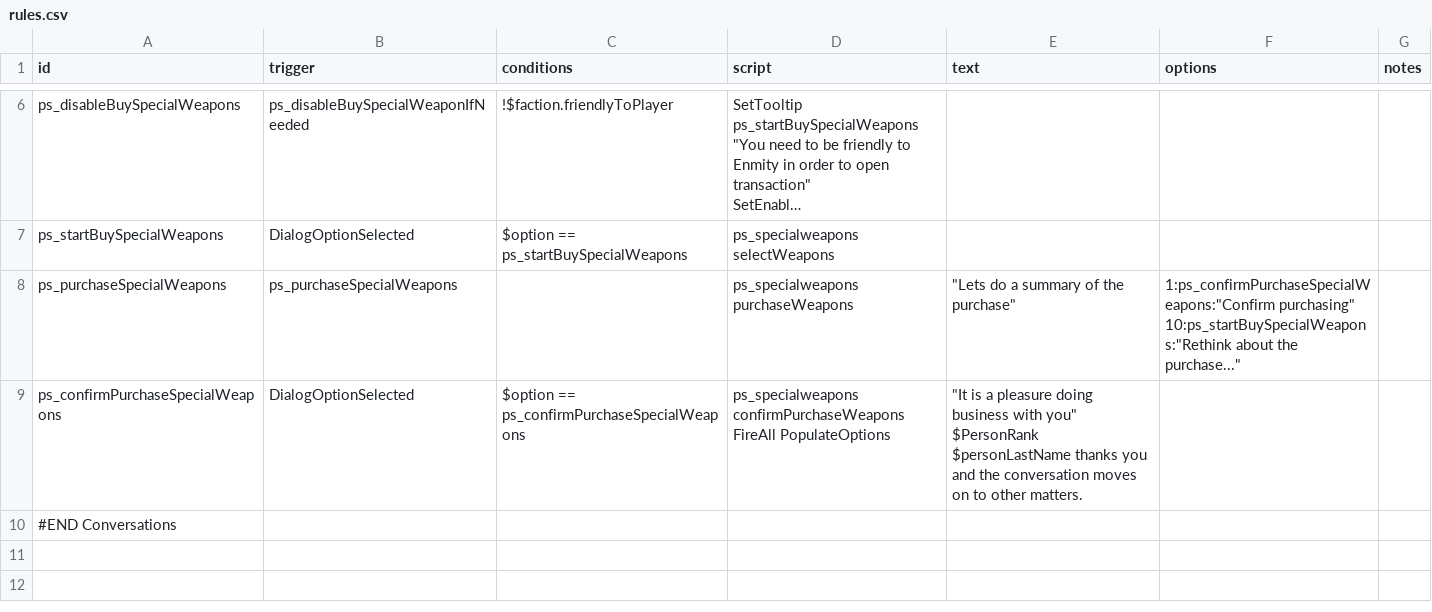
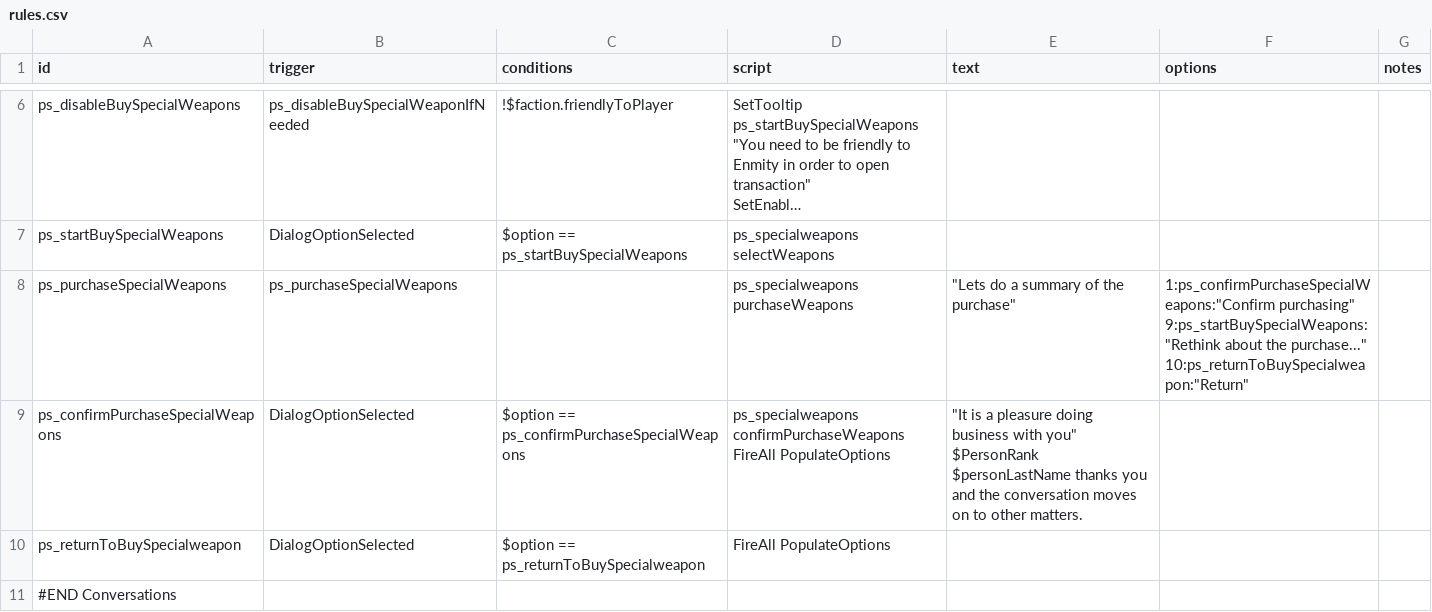
Before and after one commit to CosmicFishi/Project-Solace, a CSV file: data/campaign/rules.csv, drawn as a sheet; only a part is shown, gaps mark what is left out; long unchanged cells end in …; ↵ is a line break in a cell; the diff names each change by its address in the sheet, - before the commit and + after, or states it on an @@ line.

```diff
--- a/data/campaign/rules.csv
+++ b/data/campaign/rules.csv
-F8 (options): 1:ps_confirmPurchaseSpecialWeapons:"Confirm purchasing" ↵ 10:ps_startBuySpecialWeapons:"Rethink about the purchase..."
+F8 (options): 1:ps_confirmPurchaseSpecialWeapons:"Confirm purchasing" ↵ 9:ps_startBuySpecialWeapons:"Rethink about the purchase..." ↵ 10:ps_returnToBuySpecialweapon:"Return"
+row 10: ps_returnToBuySpecialweapon | DialogOptionSelected | $option == ps_returnToBuySpecialweapon | FireAll PopulateOptions
```
Also changed, not shown: 3 other files.
